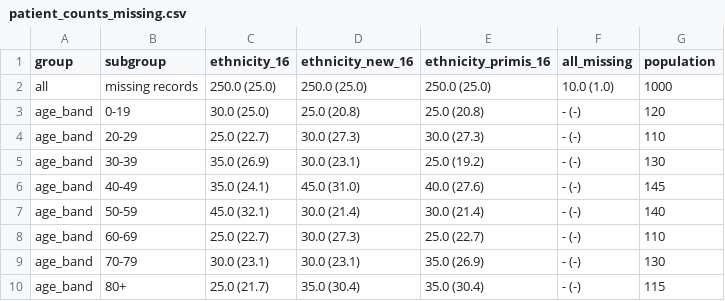
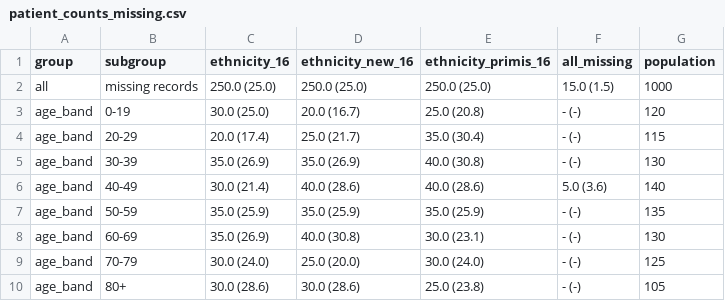
Before and after one commit to opensafely/ethnicity-short-data-report, a CSV file: notebooks_jupyter/output/phenotype_validation_ethnicity/16/tables/patient_counts_missing.csv, drawn as a sheet; only a part is shown; the diff covers the shown part only.

```diff
--- a/notebooks_jupyter/output/phenotype_validation_ethnicity/16/tables/patient_counts_missing.csv
+++ b/notebooks_jupyter/output/phenotype_validation_ethnicity/16/tables/patient_counts_missing.csv
@@ -1,10 +1,10 @@
 group,subgroup,ethnicity_16,ethnicity_new_16,ethnicity_primis_16,all_missing,population
-all,missing records,250.0 (25.0),250.0 (25.0),250.0 (25.0),10.0 (1.0),1000
-age_band,0-19,30.0 (25.0),25.0 (20.8),25.0 (20.8),- (-),120
-age_band,20-29,25.0 (22.7),30.0 (27.3),30.0 (27.3),- (-),110
-age_band,30-39,35.0 (26.9),30.0 (23.1),25.0 (19.2),- (-),130
-age_band,40-49,35.0 (24.1),45.0 (31.0),40.0 (27.6),- (-),145
-age_band,50-59,45.0 (32.1),30.0 (21.4),30.0 (21.4),- (-),140
-age_band,60-69,25.0 (22.7),30.0 (27.3),25.0 (22.7),- (-),110
-age_band,70-79,30.0 (23.1),30.0 (23.1),35.0 (26.9),- (-),130
-age_band,80+,25.0 (21.7),35.0 (30.4),35.0 (30.4),- (-),115
+all,missing records,250.0 (25.0),250.0 (25.0),250.0 (25.0),15.0 (1.5),1000
+age_band,0-19,30.0 (25.0),20.0 (16.7),25.0 (20.8),- (-),120
+age_band,20-29,20.0 (17.4),25.0 (21.7),35.0 (30.4),- (-),115
+age_band,30-39,35.0 (26.9),35.0 (26.9),40.0 (30.8),- (-),130
+age_band,40-49,30.0 (21.4),40.0 (28.6),40.0 (28.6),5.0 (3.6),140
+age_band,50-59,35.0 (25.9),35.0 (25.9),35.0 (25.9),- (-),135
+age_band,60-69,35.0 (26.9),40.0 (30.8),30.0 (23.1),- (-),130
+age_band,70-79,30.0 (24.0),25.0 (20.0),30.0 (24.0),- (-),125
+age_band,80+,30.0 (28.6),30.0 (28.6),25.0 (23.8),- (-),105
```
Also changed, not shown: 65 edited cells elsewhere in this file, notebooks_jupyter/output/phenotype_validation_ethnicity/16/tables/latest_common_simple_ethnicity_16.csv, notebooks_jupyter/output/phenotype_validation_ethnicity/16/tables/patient_counts_by_categories_filled.csv, 13 other files.
